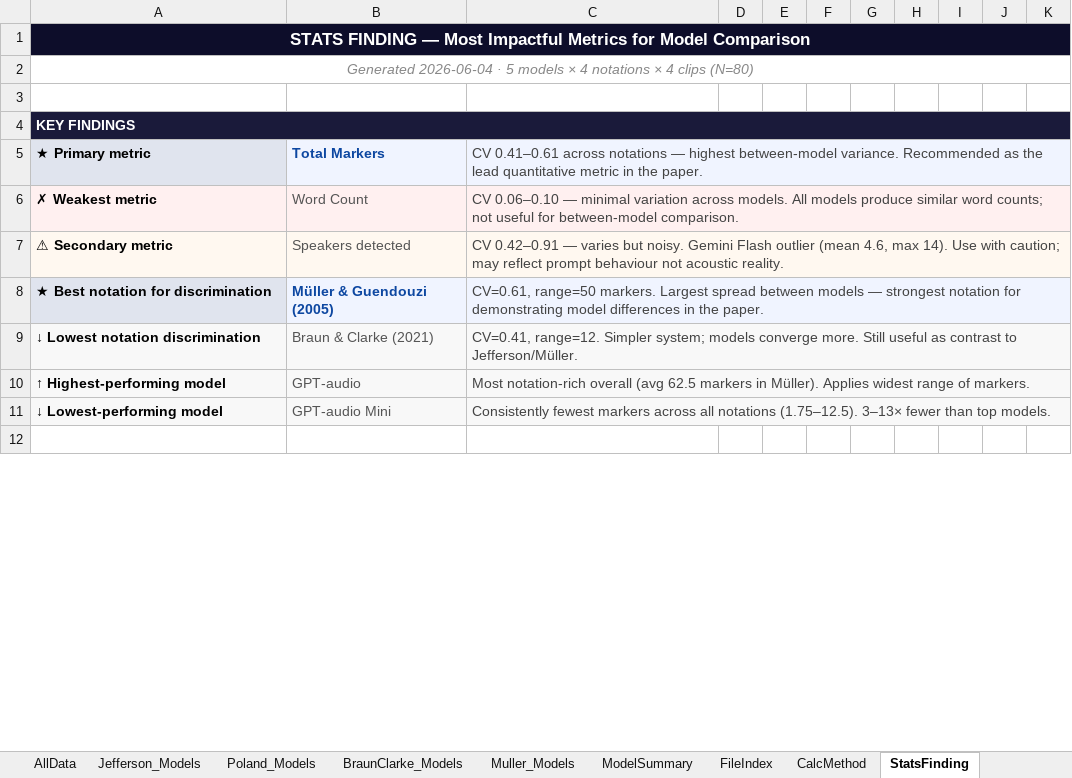
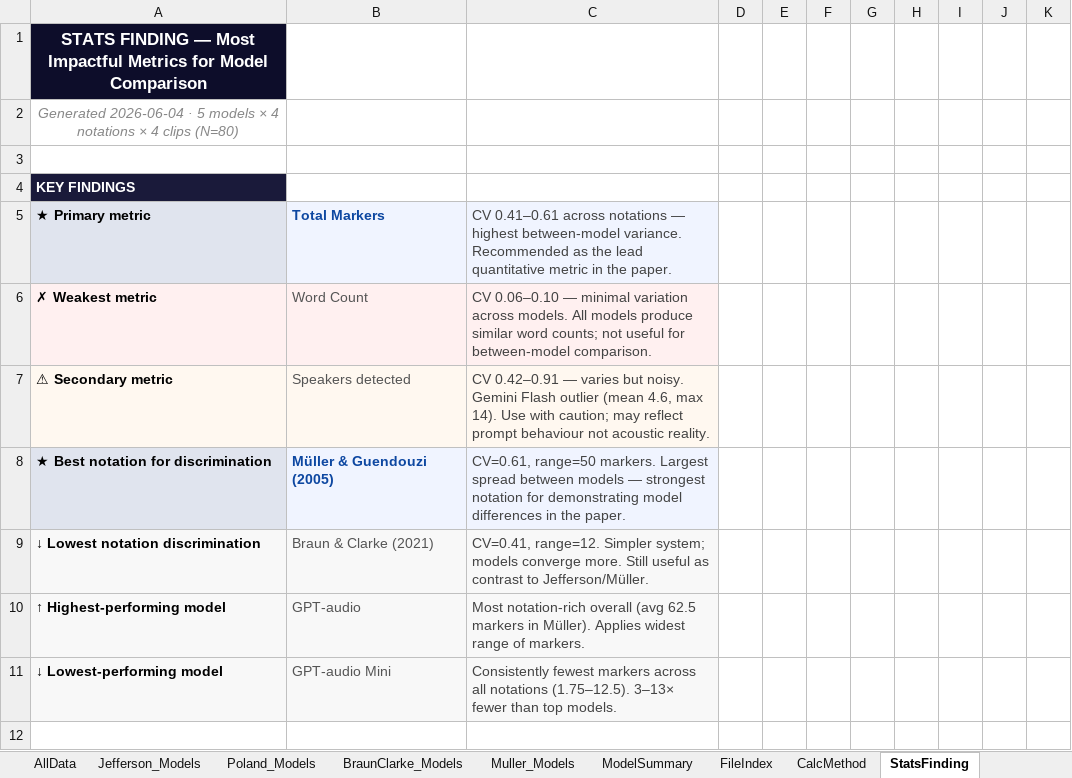
Before and after one commit to kisy5849/asr-paper-report, an Excel workbook: data/ASR_Paper_Data.xlsx, sheet StatsFinding, drawn as a sheet; only a part is shown; values as stored, in another font and other column widths than the file's, no borders; removed rows and columns are numbered as before the commit, all else as after; the diff covers the shown part only; the diff names each change by its address in the sheet, - before the commit and + after, or states it on an @@ line.

```diff
--- a/data/ASR_Paper_Data.xlsx (sheet StatsFinding)
+++ b/data/ASR_Paper_Data.xlsx (sheet StatsFinding)
-A1:K1 merged
-A2:K2 merged
-A4:K4 merged
-C5:K5 merged
-C6:K6 merged
-C7:K7 merged
-C8:K8 merged
-C9:K9 merged
-C10:K10 merged
-C11:K11 merged
```
Also changed, not shown: 4 added rows, 7 edited cells and merged cells elsewhere in this sheet, sheet CalcMethod, sheet AllData, sheet ReadMe, sheet BraunClarke_Models, sheet Jefferson_Models, sheet ModelSummary, 3 more sheets, 1 other file.
